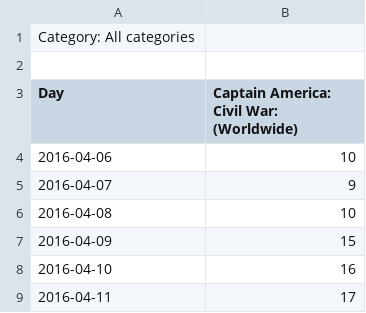
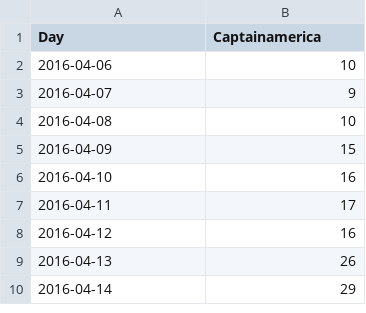
Before and after one commit to ravenusmc/movies, a CSV file: trends/one_month/captainamerica.csv, drawn as a sheet; only a part is shown; the shorter side is filled out with more unchanged rows.

```diff
--- a/trends/one_month/captainamerica.csv
+++ b/trends/one_month/captainamerica.csv
@@ -1,4 +1,2 @@
-Category: All categories
-
-Day,Captain America: Civil War: (Worldwide)
+Day,Captainamerica
 2016-04-06,10
```
Also changed, not shown: trends/one_month/batman.csv, trends/one_month/fantasticbeast.csv, 16 other files.
